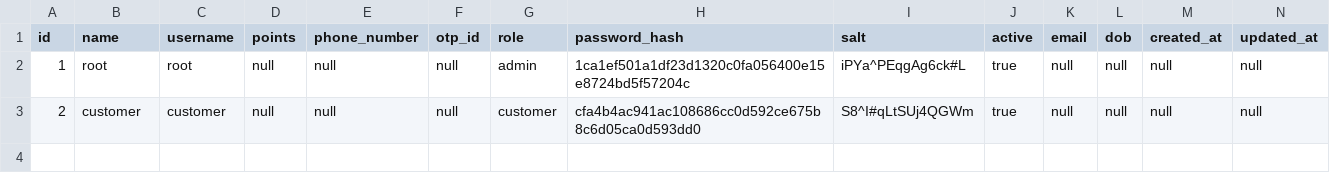
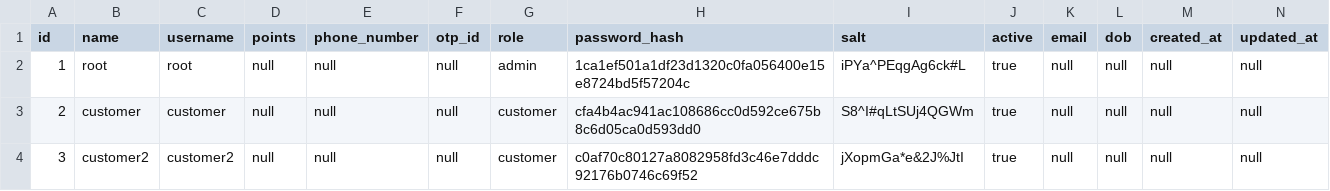
Before and after one commit to dada-da/user-management, a CSV file: database/users.csv, drawn as a sheet; the diff names each change by its address in the sheet, - before the commit and + after, or states it on an @@ line.

```diff
--- a/database/users.csv
+++ b/database/users.csv
+row 4: 3 | customer2 | customer2 | null | null | null | customer | c0af70c80127a8082958fd3c46e7dddc92176b0746c69f52 | jXopmGa*e&2J%JtI | true | null | null | null | null
```
Also changed, not shown: 14 other files.
